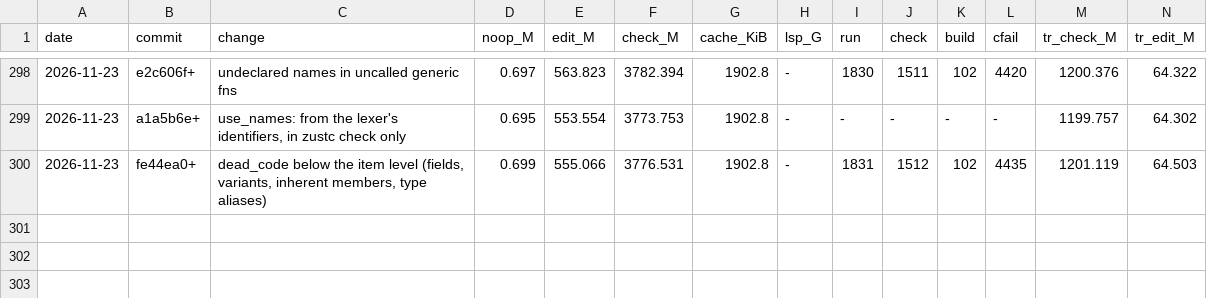
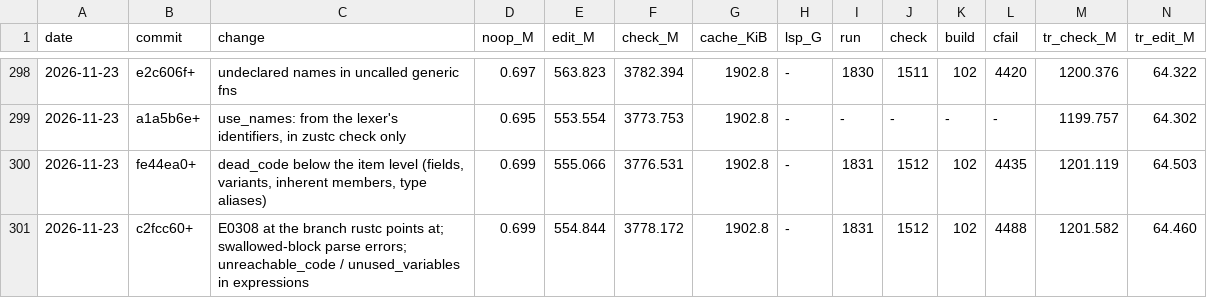
Before and after one commit to mizchi/zust, a TSV file: bench/kpi_log.tsv, drawn as a sheet; only a part is shown, gaps mark what is left out; rows hold the shown columns only; the diff names each change by its address in the sheet, - before the commit and + after, or states it on an @@ line.

```diff
--- a/bench/kpi_log.tsv
+++ b/bench/kpi_log.tsv
+row 301: 2026-11-23 | c2fcc60+ | E0308 at the branch rustc points at; swallowed-block parse errors; unreachable_code / unused_variables in expressions | 0.699 | 554.844 | 3778.172 | 1902.8 | - | 1831 | 1512 | 102 | 4488 | 1201.582 | 64.460
```
Also changed, not shown: 3 other files.
